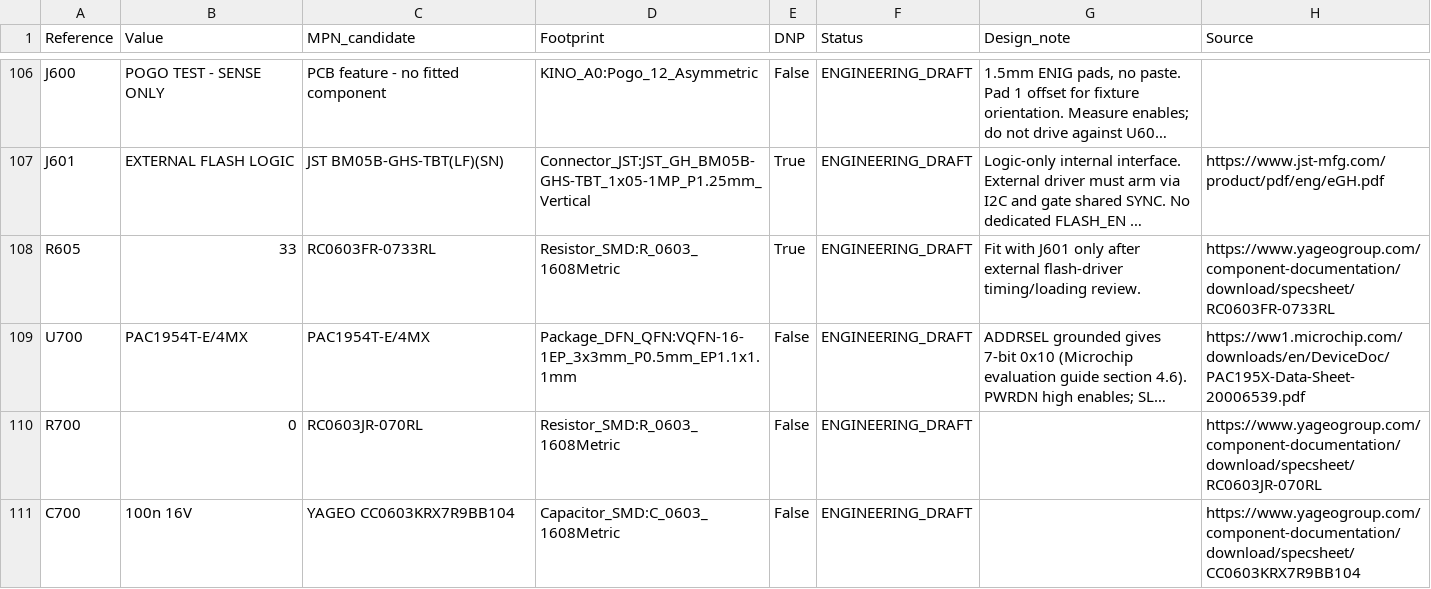
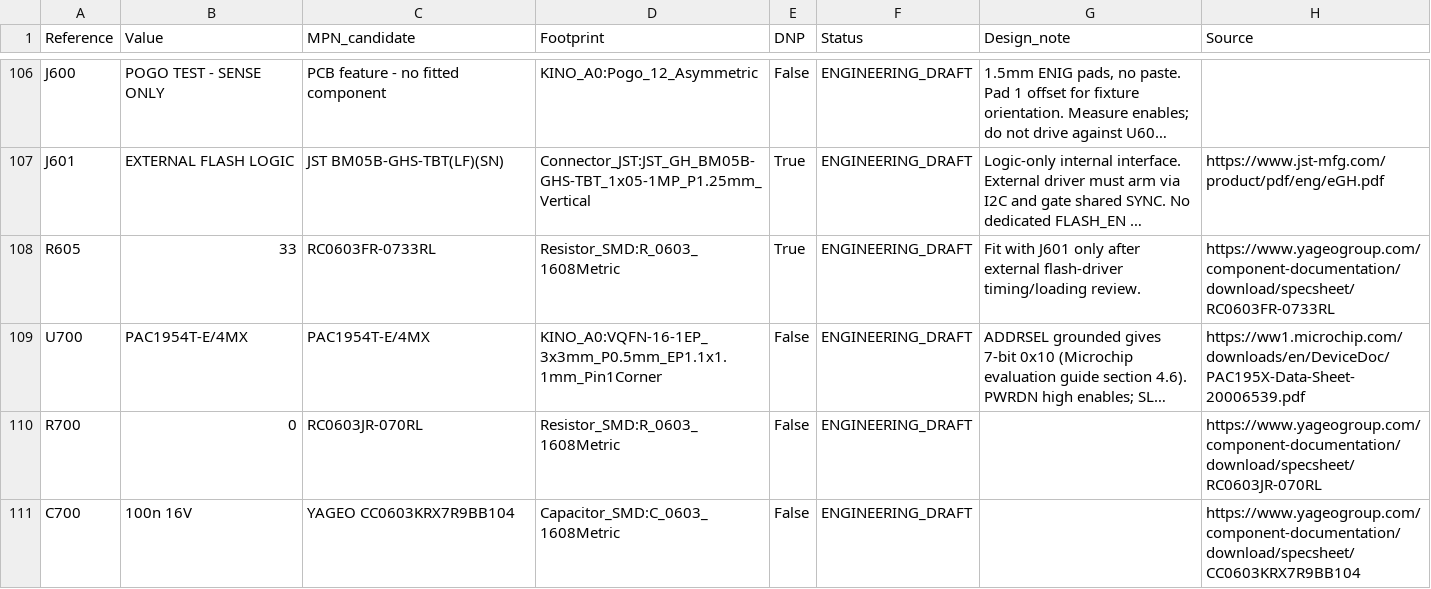
Before and after one commit to b5463/kino-d4, a CSV file: hardware/pcb/kino-d4-carrier-a0/outputs/BOM-DRAFT.csv, drawn as a sheet; only a part is shown, gaps mark what is left out; long unchanged cells end in …; the diff names each change by its address in the sheet, - before the commit and + after, or states it on an @@ line.

```diff
--- a/hardware/pcb/kino-d4-carrier-a0/outputs/BOM-DRAFT.csv
+++ b/hardware/pcb/kino-d4-carrier-a0/outputs/BOM-DRAFT.csv
-D109 (Footprint): Package_DFN_QFN:VQFN-16-1EP_3x3mm_P0.5mm_EP1.1x1.1mm
+D109 (Footprint): KINO_A0:VQFN-16-1EP_3x3mm_P0.5mm_EP1.1x1.1mm_Pin1Corner
```
Also changed, not shown: 12 other files.
